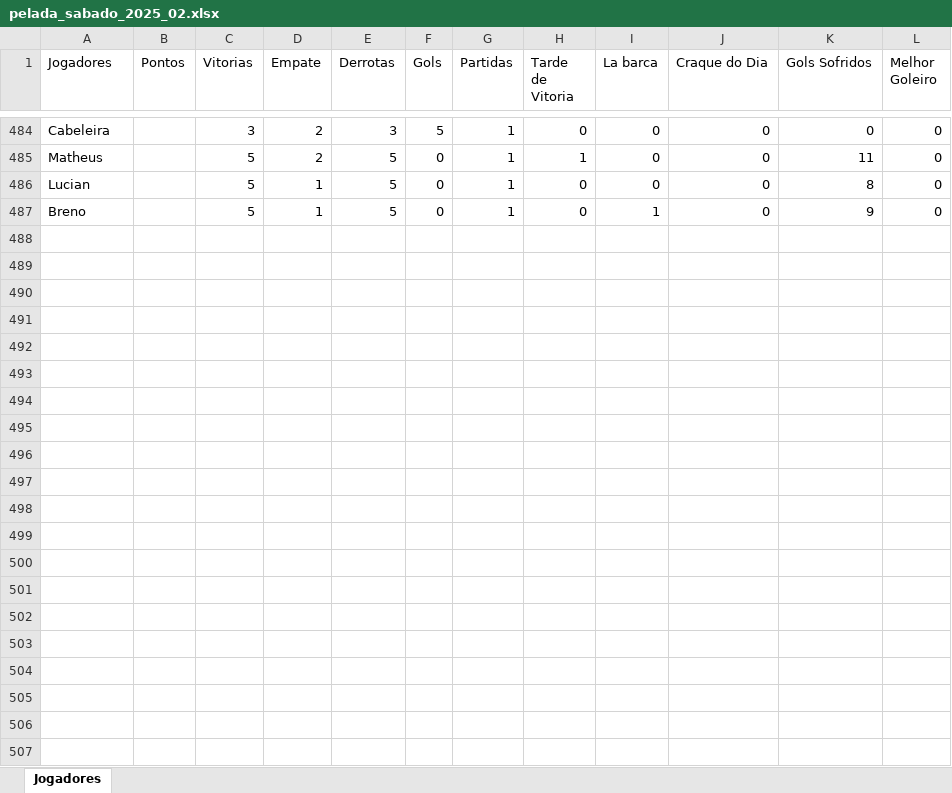
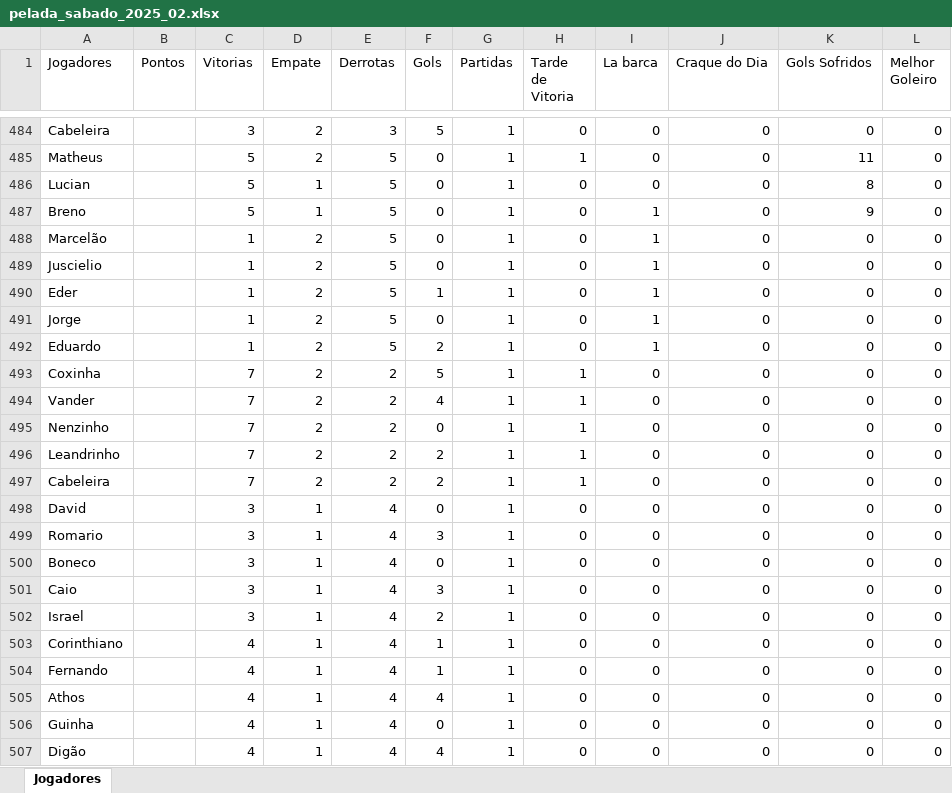
Before and after one commit to Fernando-Almeida23/Pelada_sabado, an Excel workbook: pelada_sabado_2025_02.xlsx, sheet Jogadores, drawn as a sheet; only a part is shown, gaps mark what is left out; values as stored, in another font and other column widths than the file's, no borders; the diff names each change by its address in the sheet, - before the commit and + after, or states it on an @@ line.

```diff
--- a/pelada_sabado_2025_02.xlsx (sheet Jogadores)
+++ b/pelada_sabado_2025_02.xlsx (sheet Jogadores)
+row 488: Marcelão |  | 1 | 2 | 5 | 0 | 1 | 0 | 1 | 0 | 0 | 0
+row 489: Juscielio |  | 1 | 2 | 5 | 0 | 1 | 0 | 1 | 0 | 0 | 0
+row 490: Eder |  | 1 | 2 | 5 | 1 | 1 | 0 | 1 | 0 | 0 | 0
+row 491: Jorge |  | 1 | 2 | 5 | 0 | 1 | 0 | 1 | 0 | 0 | 0
+row 492: Eduardo |  | 1 | 2 | 5 | 2 | 1 | 0 | 1 | 0 | 0 | 0
+row 493: Coxinha |  | 7 | 2 | 2 | 5 | 1 | 1 | 0 | 0 | 0 | 0
+row 494: Vander |  | 7 | 2 | 2 | 4 | 1 | 1 | 0 | 0 | 0 | 0
+row 495: Nenzinho |  | 7 | 2 | 2 | 0 | 1 | 1 | 0 | 0 | 0 | 0
+row 496: Leandrinho |  | 7 | 2 | 2 | 2 | 1 | 1 | 0 | 0 | 0 | 0
+row 497: Cabeleira |  | 7 | 2 | 2 | 2 | 1 | 1 | 0 | 0 | 0 | 0
+row 498: David |  | 3 | 1 | 4 | 0 | 1 | 0 | 0 | 0 | 0 | 0
+row 499: Romario |  | 3 | 1 | 4 | 3 | 1 | 0 | 0 | 0 | 0 | 0
+row 500: Boneco |  | 3 | 1 | 4 | 0 | 1 | 0 | 0 | 0 | 0 | 0
+row 501: Caio |  | 3 | 1 | 4 | 3 | 1 | 0 | 0 | 0 | 0 | 0
+row 502: Israel |  | 3 | 1 | 4 | 2 | 1 | 0 | 0 | 0 | 0 | 0
+row 503: Corinthiano |  | 4 | 1 | 4 | 1 | 1 | 0 | 0 | 0 | 0 | 0
+row 504: Fernando |  | 4 | 1 | 4 | 1 | 1 | 0 | 0 | 0 | 0 | 0
+row 505: Athos |  | 4 | 1 | 4 | 4 | 1 | 0 | 0 | 0 | 0 | 0
+row 506: Guinha |  | 4 | 1 | 4 | 0 | 1 | 0 | 0 | 0 | 0 | 0
+row 507: Digão |  | 4 | 1 | 4 | 4 | 1 | 0 | 0 | 0 | 0 | 0
```
Also changed, not shown: 1 other file.
